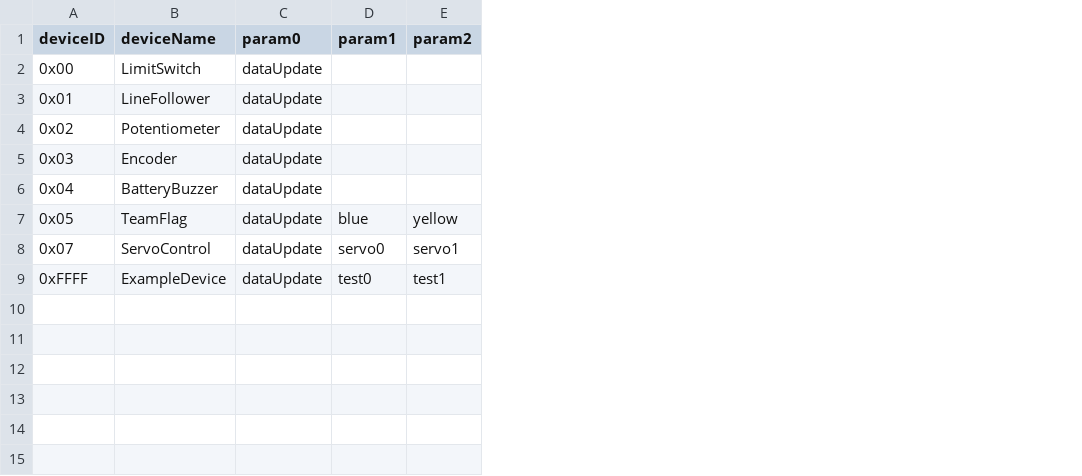
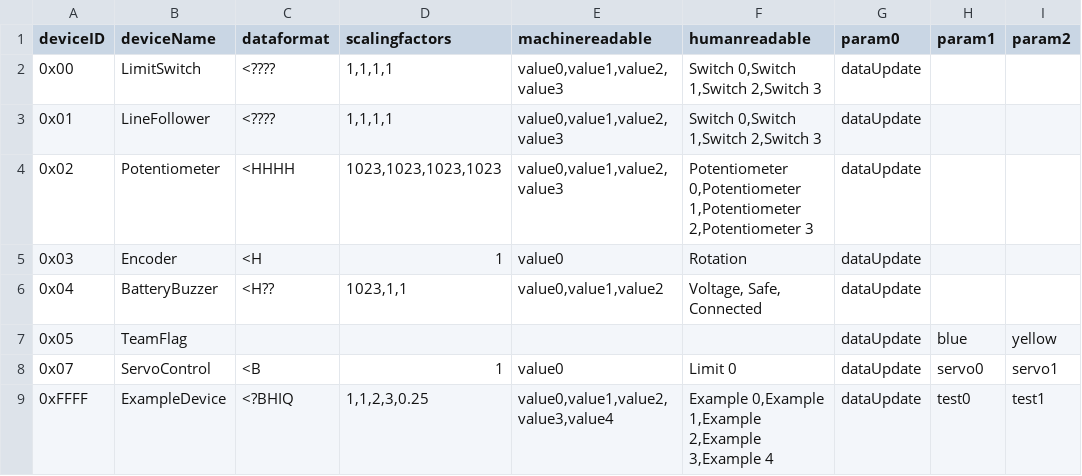
Before and after one commit to pioneers/PieCentral, a CSV file: hibikeDevices.csv, drawn as a sheet; only a part is shown; the diff names each change by its address in the sheet, - before the commit and + after, or states it on an @@ line.

Commit message:
setup build path for devices and modifying device config format

```diff
--- a/hibikeDevices.csv
+++ b/hibikeDevices.csv
+column C (dataformat), rows 2-9: <???? | <???? | <HHHH | <H | <H?? |  | <B | <?BHIQ
+column D (scalingfactors), rows 2-9: 1,1,1,1 | 1,1,1,1 | 1023,1023,1023,1023 | 1 | 1023,1,1 |  | 1 | 1,1,2,3,0.25
+column E (machinereadable), rows 2-9: value0,value1,value2,value3 | value0,value1,value2,value3 | value0,value1,value2,value3 | value0 | value0,value1,value2 |  | value0 | value0,value1,value2,value3,value4
+column F (humanreadable), rows 2-9: Switch 0,Switch 1,Switch 2,Switch 3 | Switch 0,Switch 1,Switch 2,Switch 3 | Potentiometer 0,Potentiometer 1,Potentiometer 2,Potentiometer 3 | Rotation | Voltage, Safe, Connected |  | Limit 0 | Example 0,Example 1,Example 2,Example 3,Example 4
```
Also changed, not shown: 10 other files.
